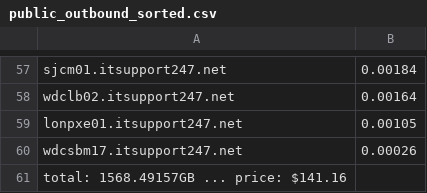
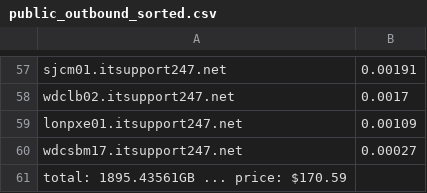
Before and after one commit to avongluck-r1soft/production, a CSV file: SoftLayer/public_outbound_sorted.csv, drawn as a sheet; only a part is shown, gaps mark what is left out; the diff covers the shown part only; the diff names each change by its address in the sheet, - before the commit and + after, or states it on an @@ line.

```diff
--- a/SoftLayer/public_outbound_sorted.csv
+++ b/SoftLayer/public_outbound_sorted.csv
-B57: 0.00184
+B57: 0.00191
-B58: 0.00164
+B58: 0.0017
-B59: 0.00105
+B59: 0.00109
-B60: 0.00026
+B60: 0.00027
-A61: total: 1568.49157GB ... price: $141.16
+A61: total: 1895.43561GB ... price: $170.59
```
Also changed, not shown: 6 added rows, 6 removed rows and 50 edited cells elsewhere in this file, 1 other file.
